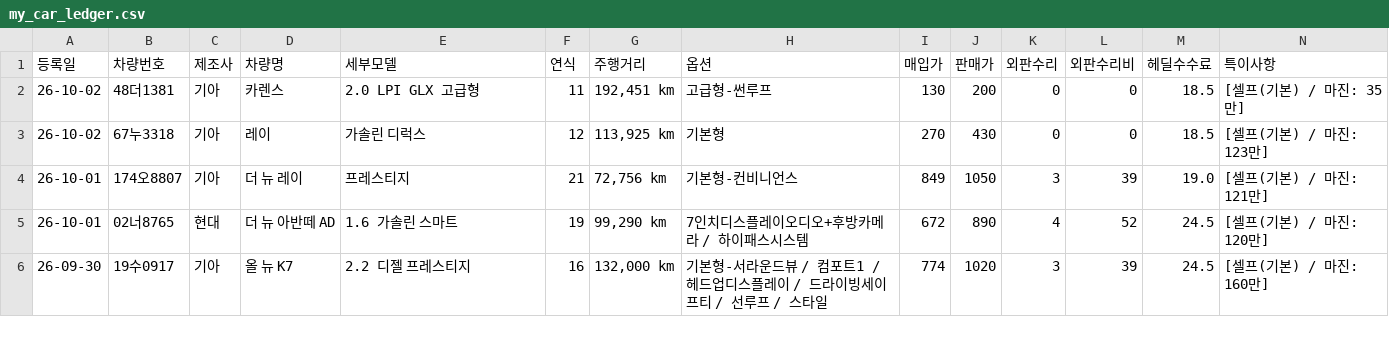
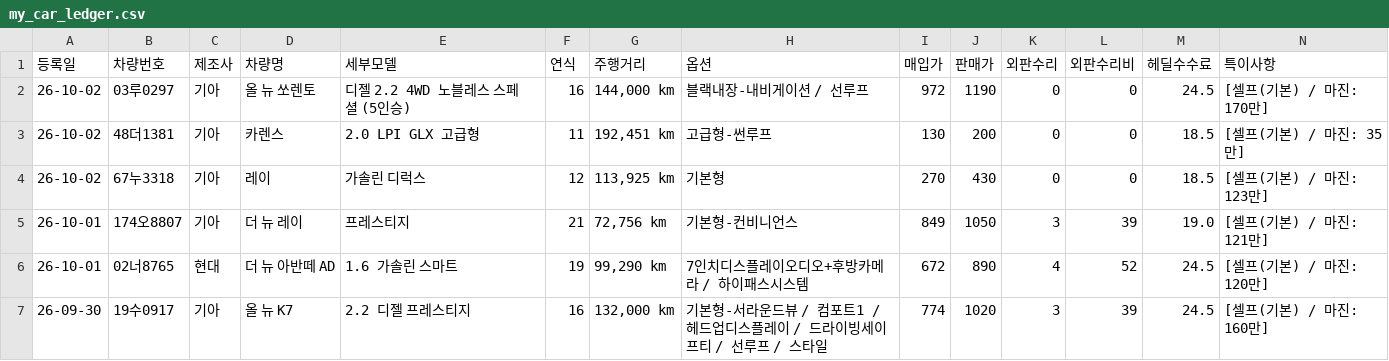
Before and after one commit to car6154/-, a CSV file: my_car_ledger.csv, drawn as a sheet; only a part is shown; rows hold the shown columns only; the diff names each change by its address in the sheet, - before the commit and + after, or states it on an @@ line.

Commit message:
auto: save ledger for 03루0297

```diff
--- a/my_car_ledger.csv
+++ b/my_car_ledger.csv
+row 2: 26-10-02 | 03루0297 | 기아 | 올 뉴 쏘렌토 | 디젤 2.2 4WD 노블레스 스페셜 (5인승) | 16 | 144,000 km | 블랙내장-내비게이션 / 선루프 | 972 | 1190 | 0 | 0 | 24.5 | [셀프(기본) / 마진: 170만]
```
Also changed, not shown: 2 other files.
